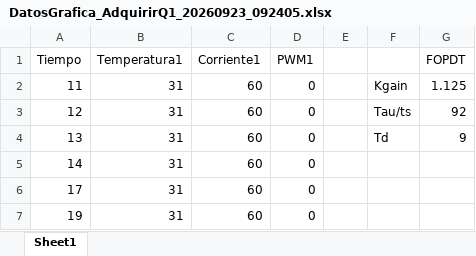
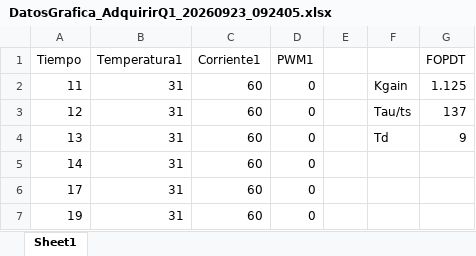
Before and after one commit to cesar191/ModelosBJT, an Excel workbook: data/DatosGrafica_AdquirirQ1_20260923_092405.xlsx, sheet Sheet1, drawn as a sheet; only a part is shown; values as stored, in another font and other column widths than the file's, no borders; charts and pictures not drawn; the diff names each change by its address in the sheet, - before the commit and + after, or states it on an @@ line.

```diff
--- a/data/DatosGrafica_AdquirirQ1_20260923_092405.xlsx (sheet Sheet1)
+++ b/data/DatosGrafica_AdquirirQ1_20260923_092405.xlsx (sheet Sheet1)
-G3 (FOPDT): 92
+G3 (FOPDT): 137
```
Also changed, not shown: data/DatosGrafica_AdquirirQ1_20260525_113127.xlsx, 1 other file.
